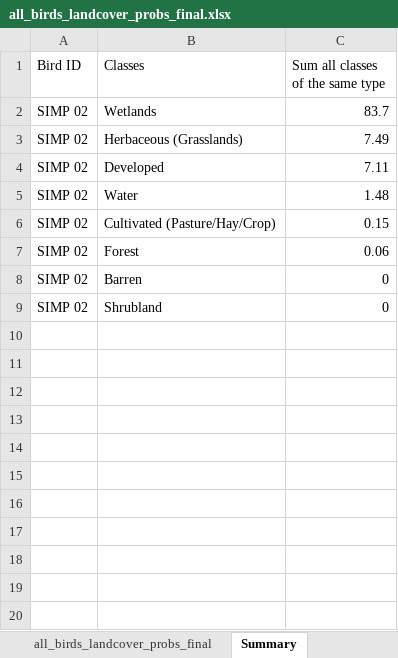
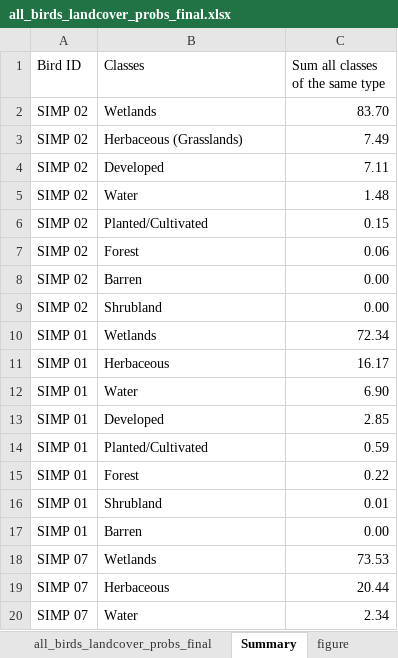
Before and after one commit to sskalos4/noha-move-hab, an Excel workbook: Output/all_birds_landcover_probs_final.xlsx, sheet Summary, drawn as a sheet; only a part is shown; values as stored, in another font and other column widths than the file's, no borders; the diff covers the shown part only; the diff names each change by its address in the sheet, - before the commit and + after, or states it on an @@ line.

Commit message:
save

```diff
--- a/Output/all_birds_landcover_probs_final.xlsx (sheet Summary)
+++ b/Output/all_birds_landcover_probs_final.xlsx (sheet Summary)
+sheet tab: figure
-C2 (Sum all classes of the same type): 83.7
+C2 (Sum all classes of the same type): 83.70
-B6 (Classes): Cultivated (Pasture/Hay/Crop)
+B6 (Classes): Planted/Cultivated
-C8:C9 (Sum all classes of the same type): 0
+C8:C9 (Sum all classes of the same type): 0.00
+row 10: SIMP 01 | Wetlands | 72.34
+row 11: SIMP 01 | Herbaceous | 16.17
+row 12: SIMP 01 | Water | 6.90
+row 13: SIMP 01 | Developed | 2.85
+row 14: SIMP 01 | Planted/Cultivated | 0.59
+row 15: SIMP 01 | Forest | 0.22
+row 16: SIMP 01 | Shrubland | 0.01
+row 17: SIMP 01 | Barren | 0.00
+row 18: SIMP 07 | Wetlands | 73.53
+row 19: SIMP 07 | Herbaceous | 20.44
+row 20: SIMP 07 | Water | 2.34
```
Also changed, not shown: 13 added rows elsewhere in this sheet, charts or pictures.
